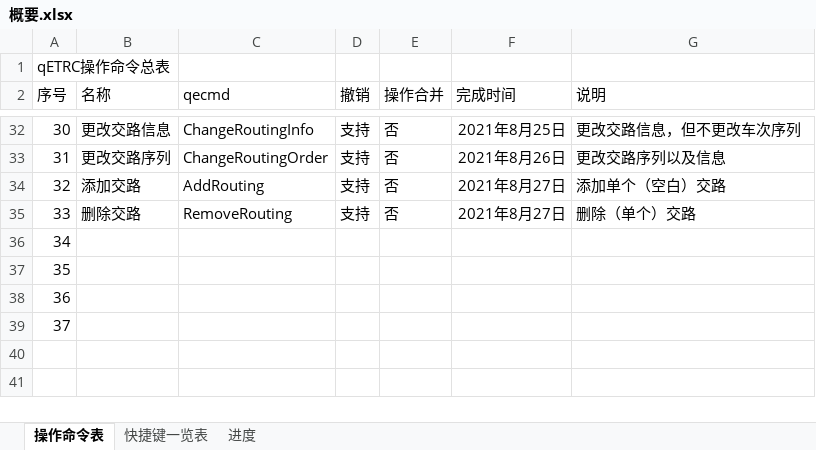
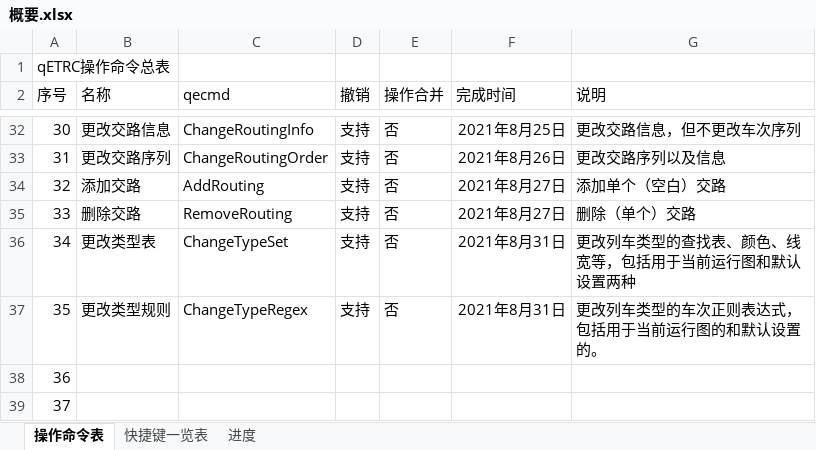
Before and after one commit to CDK6182CHR/qETRC, an Excel workbook: 概要.xlsx, sheet 操作命令表, drawn as a sheet; only a part is shown, gaps mark what is left out; values as stored, in another font and other column widths than the file's, no borders; the diff names each change by its address in the sheet, - before the commit and + after, or states it on an @@ line.

```diff
--- a/概要.xlsx (sheet 操作命令表)
+++ b/概要.xlsx (sheet 操作命令表)
-B36 (名称): (empty)
+B36 (名称): 更改类型表
-C36 (qecmd): (empty)
+C36 (qecmd): ChangeTypeSet
-D36:D37 (撤销): (empty)
+D36:D37 (撤销): 支持
-E36:E37 (操作合并): (empty)
+E36:E37 (操作合并): 否
-F36:F37 (完成时间): (empty)
+F36:F37 (完成时间): 2021年8月31日
-G36 (说明): (empty)
+G36 (说明): 更改列车类型的查找表、颜色、线宽等，包括用于当前运行图和默认设置两种
-B37 (名称): (empty)
+B37 (名称): 更改类型规则
-C37 (qecmd): (empty)
+C37 (qecmd): ChangeTypeRegex
-G37 (说明): (empty)
+G37 (说明): 更改列车类型的车次正则表达式，包括用于当前运行图的和默认设置的。
```
Also changed, not shown: 21 other files.
